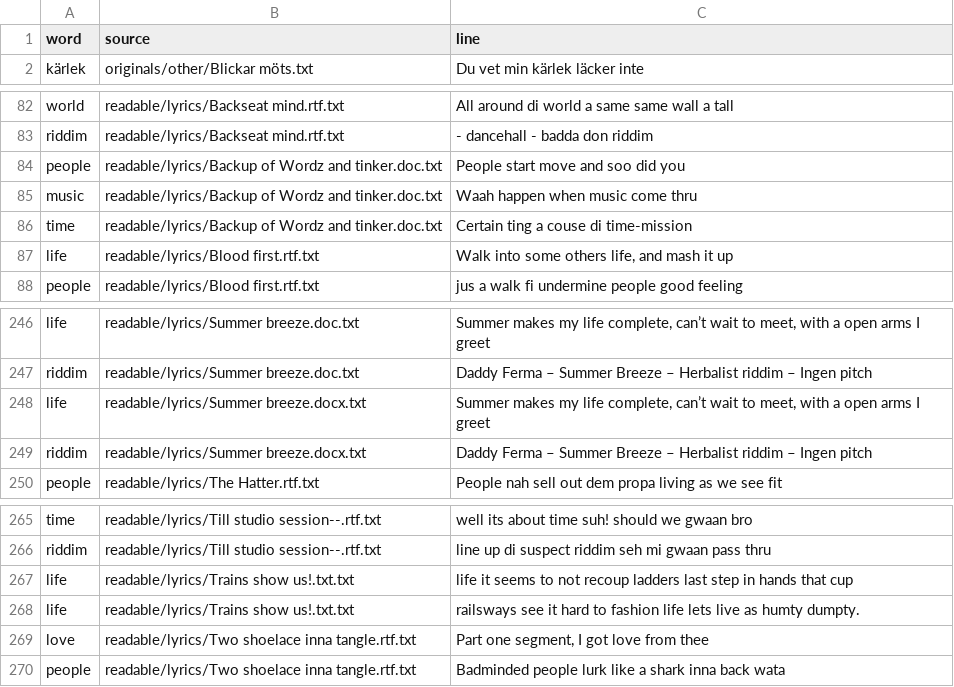
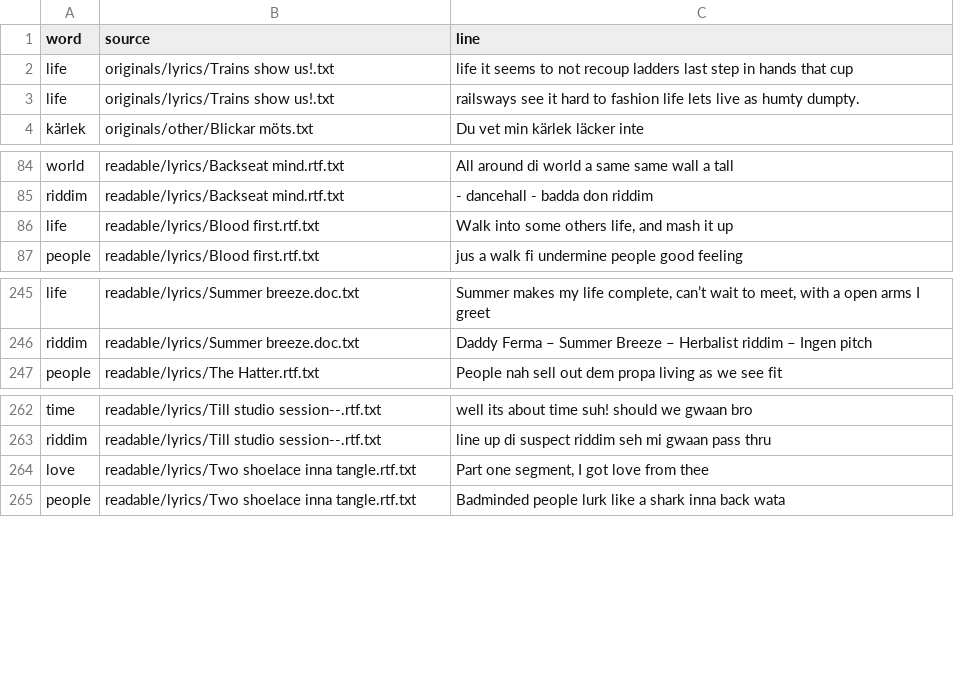
Before and after one commit to Hybrismannen/Texts-n-Lyrics, a CSV file: analytics/concordance.csv, drawn as a sheet; only a part is shown, gaps mark what is left out.

```diff
--- a/analytics/concordance.csv
+++ b/analytics/concordance.csv
@@ -1,2 +1,4 @@
 word,source,line
+life,originals/lyrics/Trains show us!.txt,life it seems to not recoup ladders last step in hands that cup
+life,originals/lyrics/Trains show us!.txt,railsways see it hard to fashion life lets live as humty dumpty.
 kärlek,originals/other/Blickar möts.txt,Du vet min kärlek läcker inte
@@ -83,5 +85,2 @@ world,readable/lyrics/Backseat mind.rtf.txt,All around di world a same same wall
 riddim,readable/lyrics/Backseat mind.rtf.txt,- dancehall - badda don riddim
-people,readable/lyrics/Backup of Wordz and tinker.doc.txt,People start move and soo did you
-music,readable/lyrics/Backup of Wordz and tinker.doc.txt,Waah happen when music come thru
-time,readable/lyrics/Backup of Wordz and tinker.doc.txt,Certain ting a couse di time-mission
 life,readable/lyrics/Blood first.rtf.txt,"Walk into some others life, and mash it up"
@@ -247,4 +246,2 @@ life,readable/lyrics/Summer breeze.doc.txt,"Summer makes my life complete, can
 riddim,readable/lyrics/Summer breeze.doc.txt,Daddy Ferma – Summer Breeze – Herbalist riddim – Ingen pitch
-life,readable/lyrics/Summer breeze.docx.txt,"Summer makes my life complete, can’t wait to meet, with a open arms I greet"
-riddim,readable/lyrics/Summer breeze.docx.txt,Daddy Ferma – Summer Breeze – Herbalist riddim – Ingen pitch
 people,readable/lyrics/The Hatter.rtf.txt,People nah sell out dem propa living as we see fit
@@ -266,4 +263,2 @@ time,readable/lyrics/Till studio session--.rtf.txt,well its about time suh!  sho
 riddim,readable/lyrics/Till studio session--.rtf.txt,line up di suspect riddim seh mi gwaan pass thru
-life,readable/lyrics/Trains show us!.txt.txt,life it seems to not recoup ladders last step in hands that cup
-life,readable/lyrics/Trains show us!.txt.txt,railsways see it hard to fashion life lets live as humty dumpty.
 love,readable/lyrics/Two shoelace inna tangle.rtf.txt,"Part one segment, I got love from thee"
```
Also changed, not shown: analytics/document_tags.csv, analytics/documents.csv, 25 other files.
